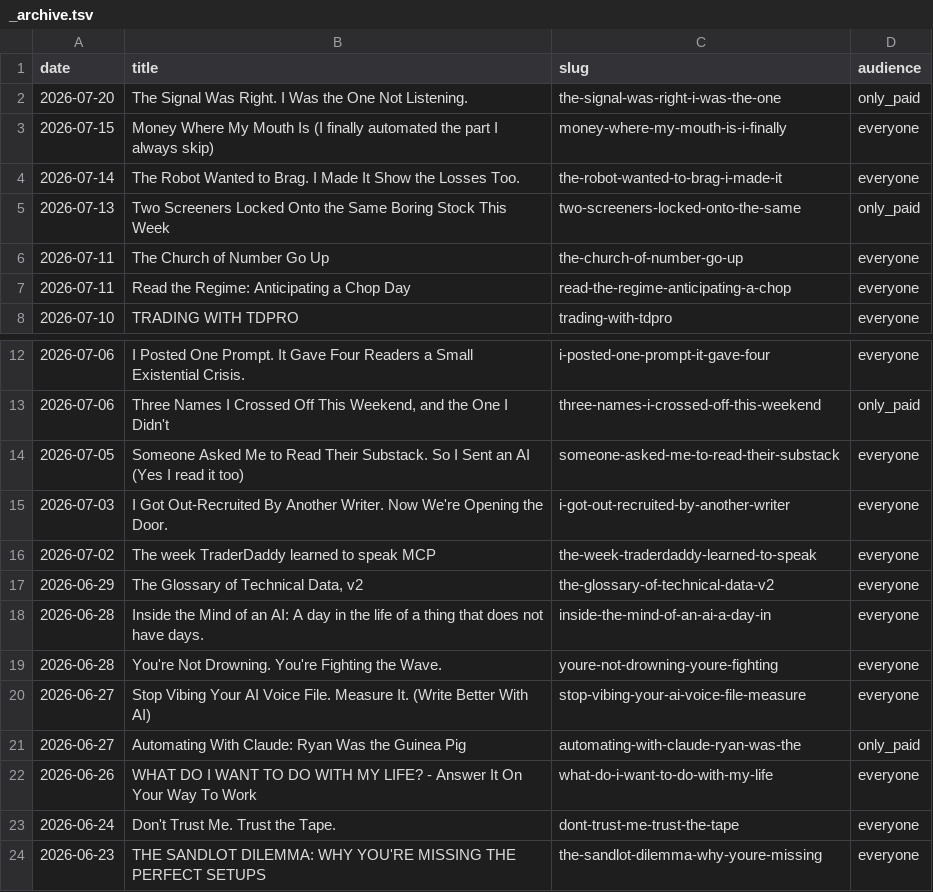
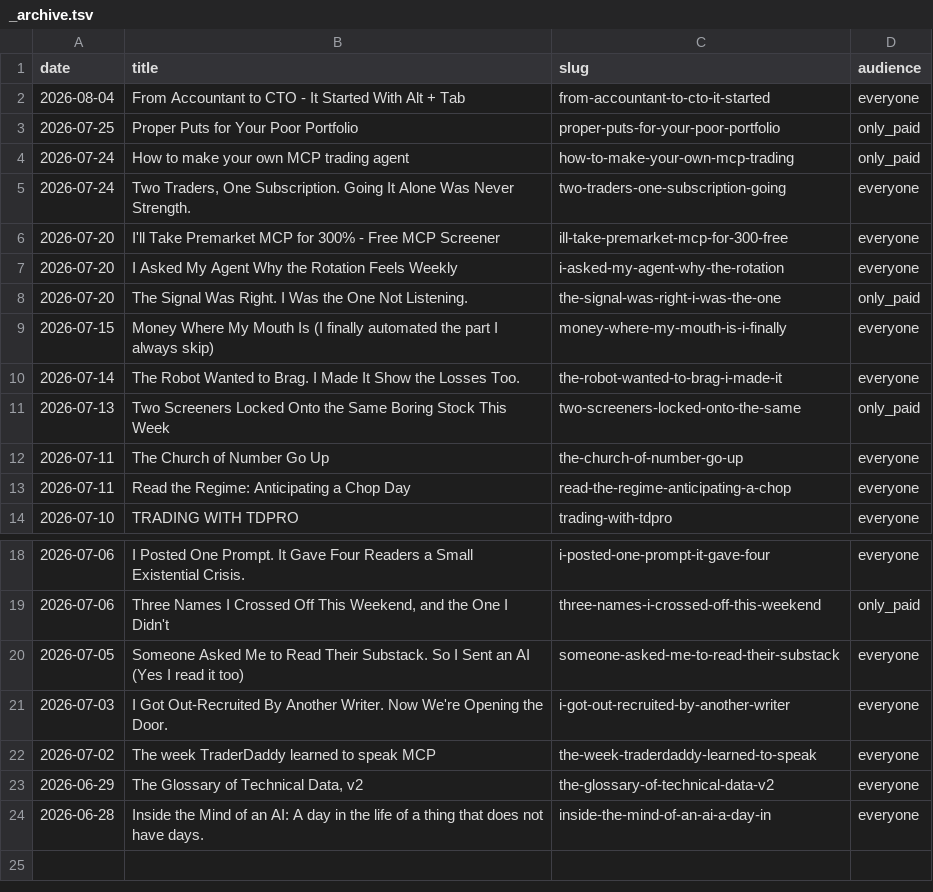
Before and after one commit to mphinance/mphinance, a TSV file: docs/voice-delta/pairs/_archive.tsv, drawn as a sheet; only a part is shown, gaps mark what is left out; removed rows and columns are numbered as before the commit, all else as after; the diff names each change by its address in the sheet, - before the commit and + after, or states it on an @@ line.

```diff
--- a/docs/voice-delta/pairs/_archive.tsv
+++ b/docs/voice-delta/pairs/_archive.tsv
+row 2: 2026-08-04 | From Accountant to CTO - It Started With Alt + Tab | from-accountant-to-cto-it-started | everyone
+row 3: 2026-07-25 | Proper Puts for Your Poor Portfolio | proper-puts-for-your-poor-portfolio | only_paid
+row 4: 2026-07-24 | How to make your own MCP trading agent | how-to-make-your-own-mcp-trading | only_paid
+row 5: 2026-07-24 | Two Traders, One Subscription. Going It Alone Was Never Strength. | two-traders-one-subscription-going | everyone
+row 6: 2026-07-20 | I'll Take Premarket MCP for 300% - Free MCP Screener | ill-take-premarket-mcp-for-300-free | everyone
+row 7: 2026-07-20 | I Asked My Agent Why the Rotation Feels Weekly | i-asked-my-agent-why-the-rotation | everyone
-row 19: 2026-06-28 | You're Not Drowning. You're Fighting the Wave. | youre-not-drowning-youre-fighting | everyone
-row 20: 2026-06-27 | Stop Vibing Your AI Voice File. Measure It. (Write Better With AI) | stop-vibing-your-ai-voice-file-measure | everyone
-row 21: 2026-06-27 | Automating With Claude: Ryan Was the Guinea Pig | automating-with-claude-ryan-was-the | only_paid
-row 22: 2026-06-26 | WHAT DO I WANT TO DO WITH MY LIFE? - Answer It On Your Way To Work | what-do-i-want-to-do-with-my-life | everyone
-row 23: 2026-06-24 | Don't Trust Me. Trust the Tape. | dont-trust-me-trust-the-tape | everyone
-row 24: 2026-06-23 | THE SANDLOT DILEMMA: WHY YOU'RE MISSING THE PERFECT SETUPS | the-sandlot-dilemma-why-youre-missing | everyone
```
Also changed, not shown: 7 other files.
